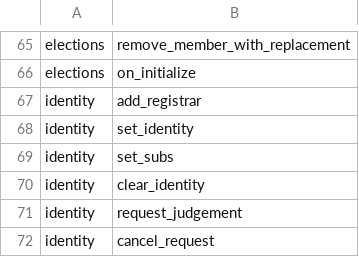
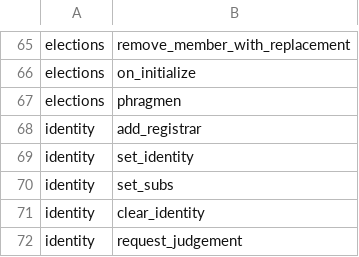
Before and after one commit to shawntabrizi/substrate-graph-benchmarks, a CSV file: all_benchmarks.csv, drawn as a sheet; only a part is shown, gaps mark what is left out; the shorter side is filled out with more unchanged rows; the diff names each change by its address in the sheet, - before the commit and + after, or states it on an @@ line.

Commit message:
update phragmen data

```diff
--- a/all_benchmarks.csv
+++ b/all_benchmarks.csv
+row 67: elections | phragmen
```
Also changed, not shown: 24 other files.
